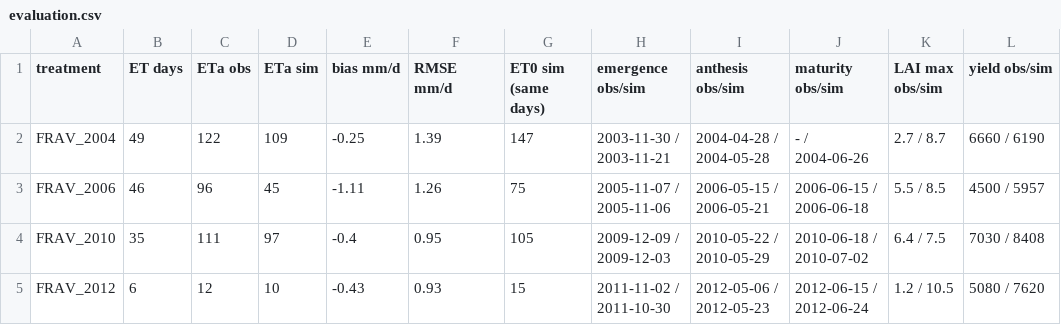
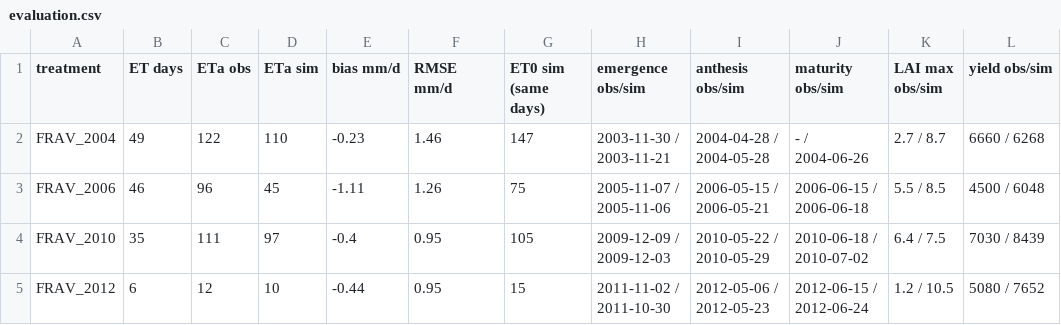
Before and after one commit to zalf-rpm/amei_exercises, a CSV file: evapotranspiration/out_avignon/evaluation.csv, drawn as a sheet.

```diff
--- a/evapotranspiration/out_avignon/evaluation.csv
+++ b/evapotranspiration/out_avignon/evaluation.csv
@@ -1,5 +1,5 @@
 treatment,ET days,ETa obs,ETa sim,bias mm/d,RMSE mm/d,ET0 sim (same days),emergence obs/sim,anthesis obs/sim,maturity obs/sim,LAI max obs/sim,yield obs/sim
-FRAV_2004,49,122,109,-0.25,1.39,147,2003-11-30 / 2003-11-21,2004-04-28 / 2004-05-28,- / 2004-06-26,2.7 / 8.7,6660 / 6190
-FRAV_2006,46,96,45,-1.11,1.26,75,2005-11-07 / 2005-11-06,2006-05-15 / 2006-05-21,2006-06-15 / 2006-06-18,5.5 / 8.5,4500 / 5957
-FRAV_2010,35,111,97,-0.4,0.95,105,2009-12-09 / 2009-12-03,2010-05-22 / 2010-05-29,2010-06-18 / 2010-07-02,6.4 / 7.5,7030 / 8408
-FRAV_2012,6,12,10,-0.43,0.93,15,2011-11-02 / 2011-10-30,2012-05-06 / 2012-05-23,2012-06-15 / 2012-06-24,1.2 / 10.5,5080 / 7620
+FRAV_2004,49,122,110,-0.23,1.46,147,2003-11-30 / 2003-11-21,2004-04-28 / 2004-05-28,- / 2004-06-26,2.7 / 8.7,6660 / 6268
+FRAV_2006,46,96,45,-1.11,1.26,75,2005-11-07 / 2005-11-06,2006-05-15 / 2006-05-21,2006-06-15 / 2006-06-18,5.5 / 8.5,4500 / 6048
+FRAV_2010,35,111,97,-0.4,0.95,105,2009-12-09 / 2009-12-03,2010-05-22 / 2010-05-29,2010-06-18 / 2010-07-02,6.4 / 7.5,7030 / 8439
+FRAV_2012,6,12,10,-0.44,0.95,15,2011-11-02 / 2011-10-30,2012-05-06 / 2012-05-23,2012-06-15 / 2012-06-24,1.2 / 10.5,5080 / 7652
```
Also changed, not shown: evapotranspiration/out_bushland/evaluation.csv, 18 other files.
